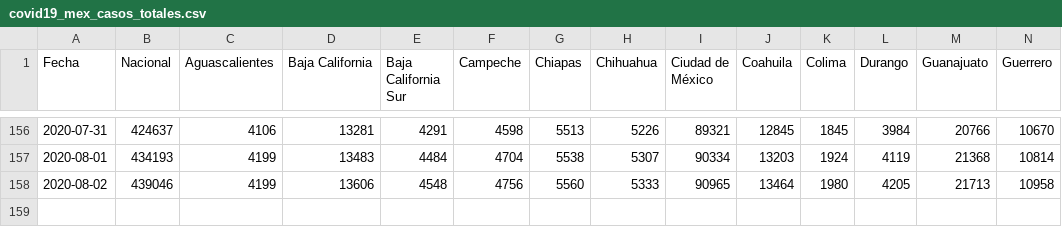
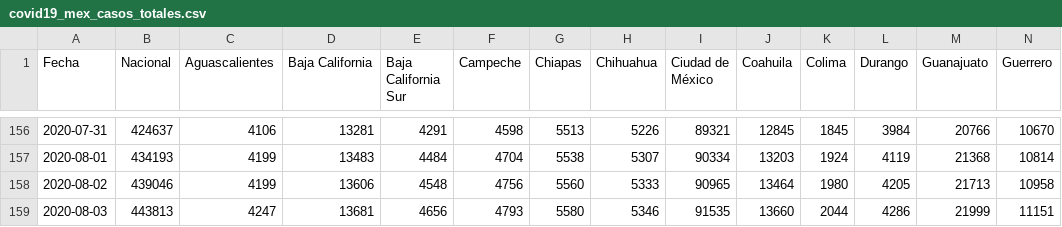
Before and after one commit to rodrigolece/Mexico-datos, a CSV file: datos/series_de_tiempo/covid19_mex_casos_totales.csv, drawn as a sheet; only a part is shown, gaps mark what is left out; rows hold the shown columns only; the diff names each change by its address in the sheet, - before the commit and + after, or states it on an @@ line.

```diff
--- a/datos/series_de_tiempo/covid19_mex_casos_totales.csv
+++ b/datos/series_de_tiempo/covid19_mex_casos_totales.csv
+row 159: 2020-08-03 | 443813 | 4247 | 13681 | 4656 | 4793 | 5580 | 5346 | 91535 | 13660 | 2044 | 4286 | 21999 | 11151
```
Also changed, not shown: datos/series_de_tiempo/covid19_mex_negativos.csv, datos_abiertos/series_de_tiempo/acumulados/covid19_mex_ambulatorios.csv, 31 other files.
